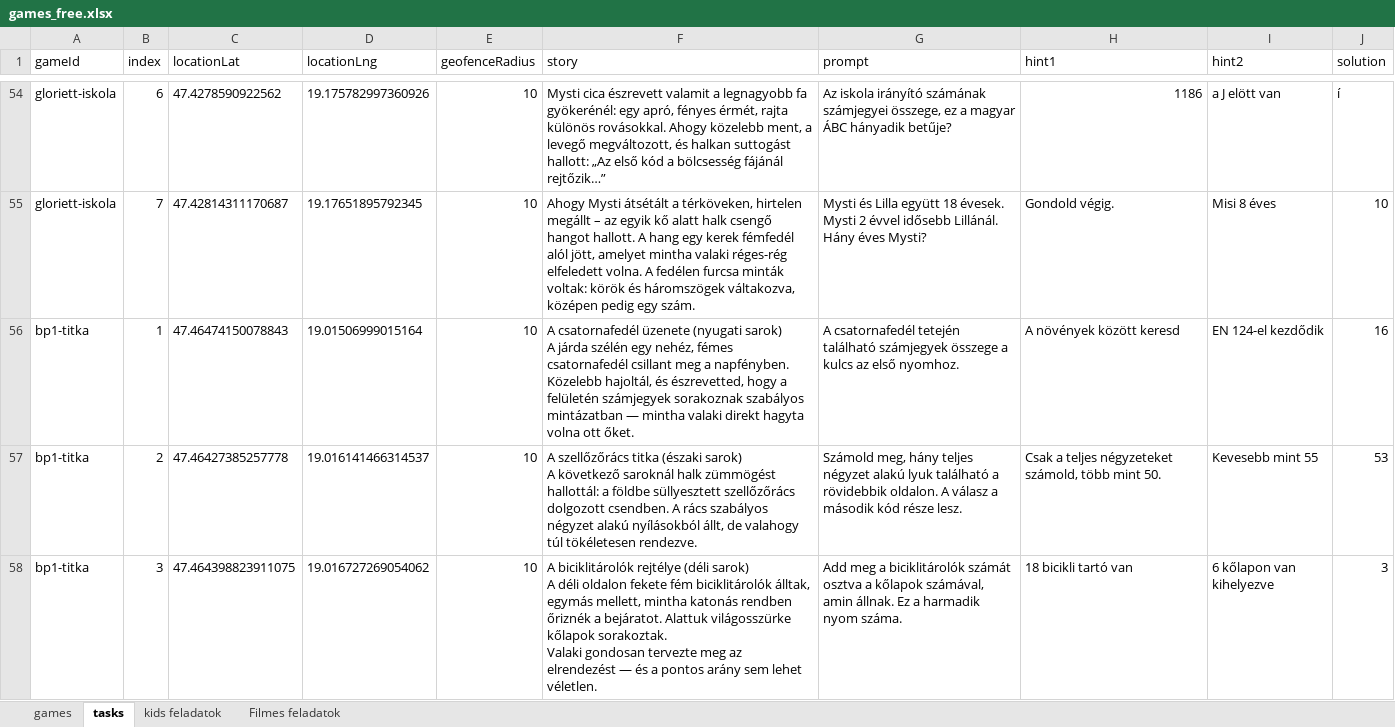
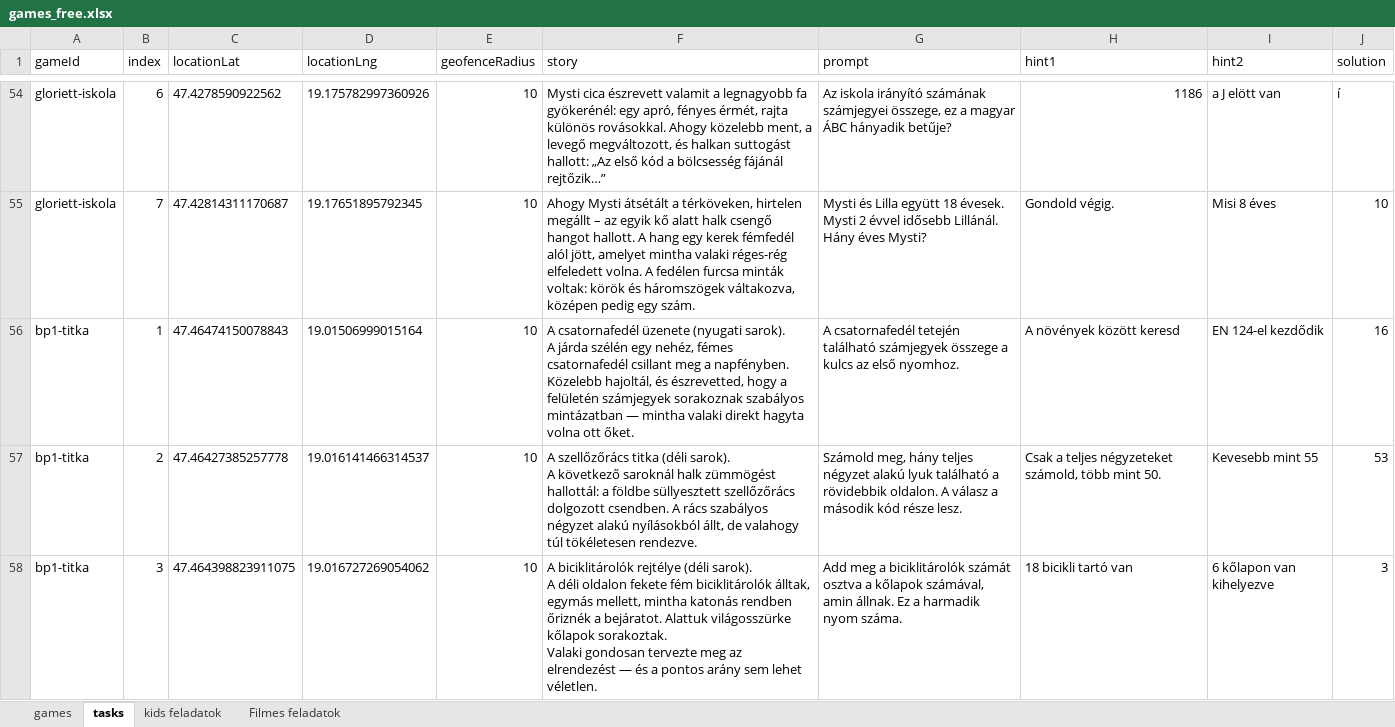
Before and after one commit to MystiGo-hu/MystiGo, an Excel workbook: games/games_free.xlsx, sheet tasks, drawn as a sheet; only a part is shown, gaps mark what is left out; values as stored, in another font and other column widths than the file's, no borders; ↵ is a line break in a cell; the diff covers the shown part only; the diff names each change by its address in the sheet, - before the commit and + after, or states it on an @@ line.

```diff
--- a/games/games_free.xlsx (sheet tasks)
+++ b/games/games_free.xlsx (sheet tasks)
-F56 (story): …üzenete (nyugati sarok) ↵ A járda…
+F56 (story): …üzenete (nyugati sarok). ↵ A járda…
-F57 (story): …szellőzőrács titka (északi sarok) ↵ A következő…
+F57 (story): …szellőzőrács titka (déli sarok). ↵ A következő…
-F58 (story): …rejtélye (déli sarok) ↵ A déli…
+F58 (story): …rejtélye (déli sarok). ↵ A déli…
```
Also changed, not shown: 2 edited cells elsewhere in this sheet, sheet games, games/games_one.xlsx.
